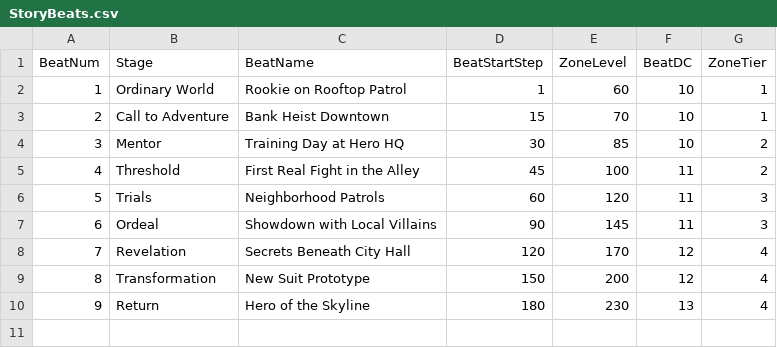
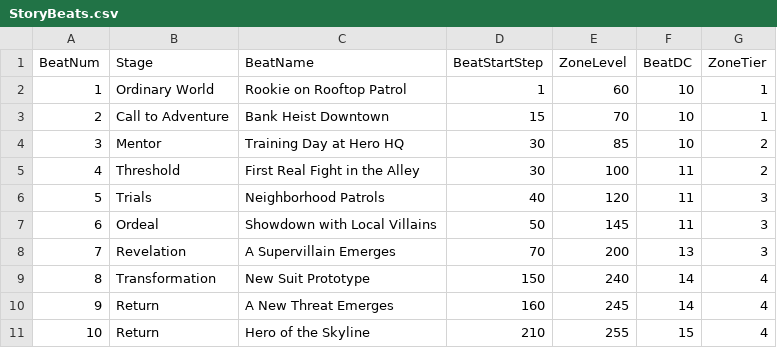
Before and after one commit to Nugglyboi/RPG-Progression-System, a CSV file: data/StoryBeats.csv, drawn as a sheet; removed rows and columns are numbered as before the commit, all else as after; the diff names each change by its address in the sheet, - before the commit and + after, or states it on an @@ line.

```diff
--- a/data/StoryBeats.csv
+++ b/data/StoryBeats.csv
-D5 (BeatStartStep): 45
+D5 (BeatStartStep): 30
-D6 (BeatStartStep): 60
+D6 (BeatStartStep): 40
-D7 (BeatStartStep): 90
+D7 (BeatStartStep): 50
-row 8: 7 | Revelation | Secrets Beneath City Hall | 120 | 170 | 12 | 4
+row 8: 7 | Revelation | A Supervillain Emerges | 70 | 200 | 13 | 3
-E9 (ZoneLevel): 200
+E9 (ZoneLevel): 240
-F9 (BeatDC): 12
+F9 (BeatDC): 14
+row 10: 9 | Return | A New Threat Emerges | 160 | 245 | 14 | 4
@@ column A (BeatNum) renumbered from row 11 down @@
-D11 (BeatStartStep): 180
+D11 (BeatStartStep): 210
-E11 (ZoneLevel): 230
+E11 (ZoneLevel): 255
-F11 (BeatDC): 13
+F11 (BeatDC): 15
```
Also changed, not shown: 4 other files.
